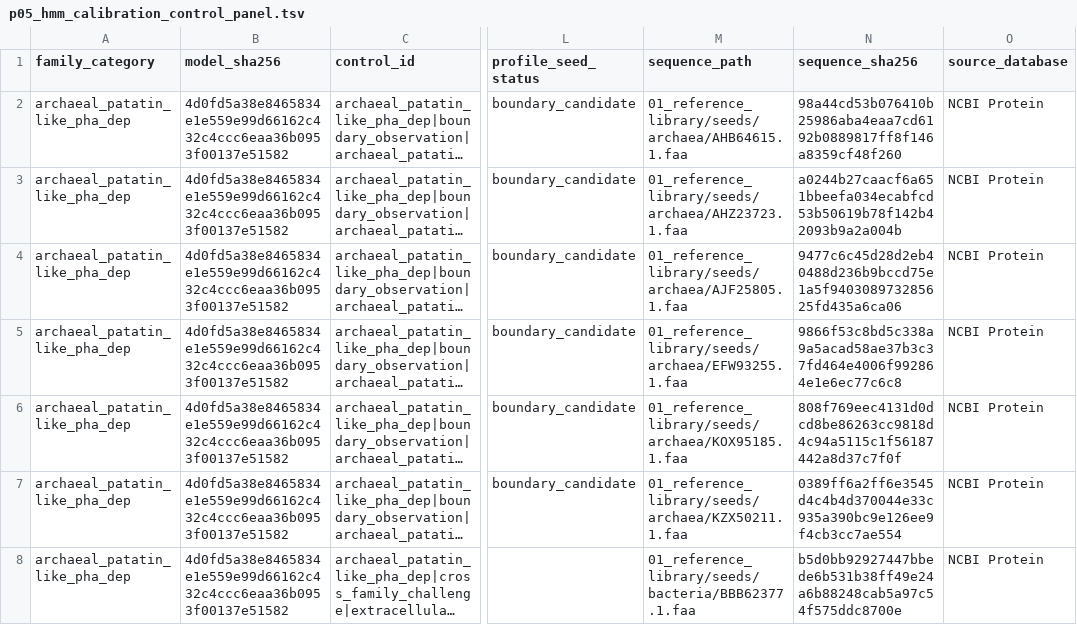
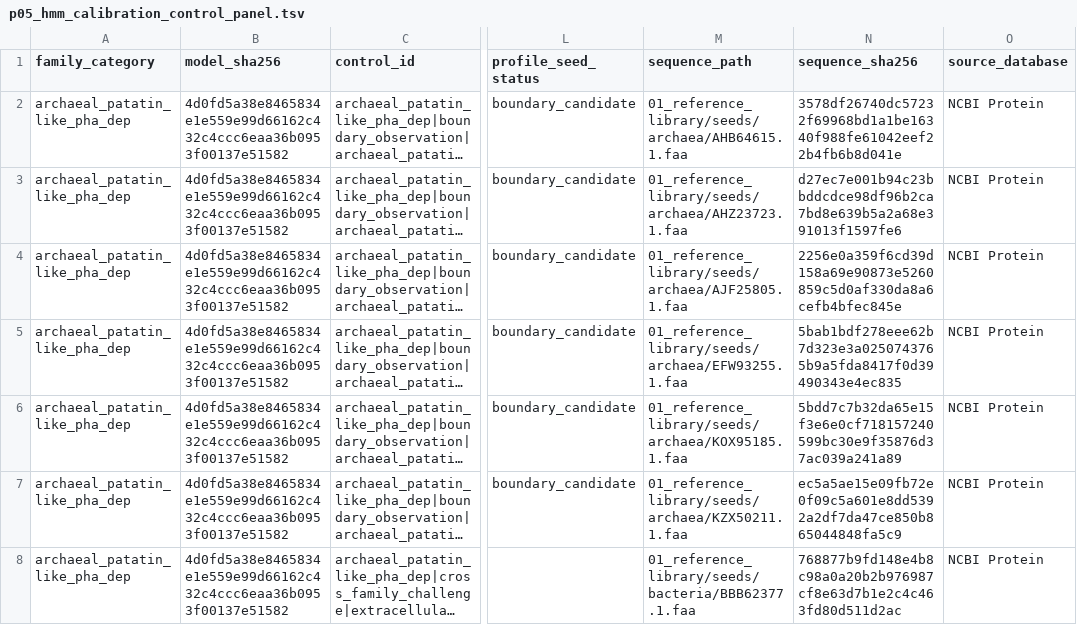
Before and after one commit to anzhiw2-gif/PHB-GTDB-GPT, a TSV file: 04_family_profiles/manifests/p05_hmm_calibration_control_panel.tsv, drawn as a sheet; only a part is shown, gaps mark what is left out; long unchanged cells end in …; the diff covers the shown part only; the diff names each change by its address in the sheet, - before the commit and + after, or states it on an @@ line.

```diff
--- a/04_family_profiles/manifests/p05_hmm_calibration_control_panel.tsv
+++ b/04_family_profiles/manifests/p05_hmm_calibration_control_panel.tsv
-N2 (sequence_sha256): 98a44cd53b076410b25986aba4eaa7cd6192b0889817ff8f146a8359cf48f260
+N2 (sequence_sha256): 3578df26740dc57232f69968bd1a1be16340f988fe61042eef22b4fb6b8d041e
-N3 (sequence_sha256): a0244b27caacf6a651bbeefa034ecabfcd53b50619b78f142b42093b9a2a004b
+N3 (sequence_sha256): d27ec7e001b94c23bbddcdce98df96b2ca7bd8e639b5a2a68e391013f1597fe6
-N4 (sequence_sha256): 9477c6c45d28d2eb40488d236b9bccd75e1a5f940308973285625fd435a6ca06
+N4 (sequence_sha256): 2256e0a359f6cd39d158a69e90873e5260859c5d0af330da8a6cefb4bfec845e
-N5 (sequence_sha256): 9866f53c8bd5c338a9a5acad58ae37b3c37fd464e4006f992864e1e6ec77c6c8
+N5 (sequence_sha256): 5bab1bdf278eee62b7d323e3a0250743765b9a5fda8417f0d39490343e4ec835
-N6 (sequence_sha256): 808f769eec4131d0dcd8be86263cc9818d4c94a5115c1f56187442a8d37c7f0f
+N6 (sequence_sha256): 5bdd7c7b32da65e15f3e6e0cf718157240599bc30e9f35876d37ac039a241a89
-N7 (sequence_sha256): 0389ff6a2ff6e3545d4c4b4d370044e33c935a390bc9e126ee9f4cb3cc7ae554
+N7 (sequence_sha256): ec5a5ae15e09fb72e0f09c5a601e8dd5392a2df7da47ce850b865044848fa5c9
-N8 (sequence_sha256): b5d0bb92927447bbede6b531b38ff49e24a6b88248cab5a97c54f575ddc8700e
+N8 (sequence_sha256): 768877b9fd148e4b8c98a0a20b2b976987cf8e63d7b1e2c4c463fd80d511d2ac
```
Also changed, not shown: 164 edited cells elsewhere in this file, 3 other files.
